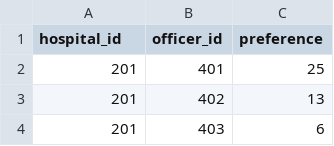
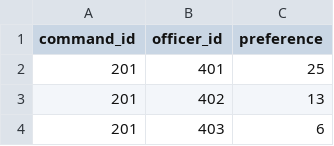
Before and after one commit to OuhscBbmc/usnavy-billets, a CSV file: data-phi-free/derived/command.csv (was data-phi-free/derived/hospital.csv), drawn as a sheet; only a part is shown.

Commit message:
Renaming `hospital` to `command`
Based on suggestions from @rcchilders

```diff
--- a/data-phi-free/derived/hospital.csv
+++ b/data-phi-free/derived/command.csv
@@ -1,2 +1,2 @@
-hospital_id,officer_id,preference
+command_id,officer_id,preference
 201,401,25
```
Also changed, not shown: data-phi-free/derived/officer.csv, data-phi-free/raw/command-roster.csv, 10 other files.
